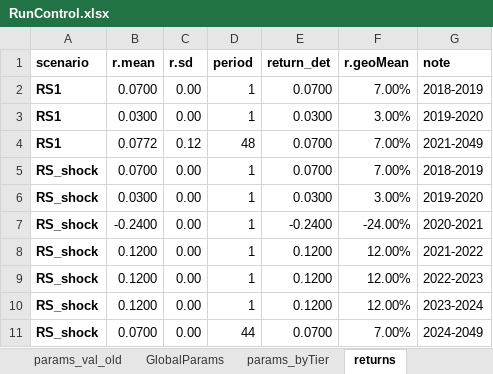
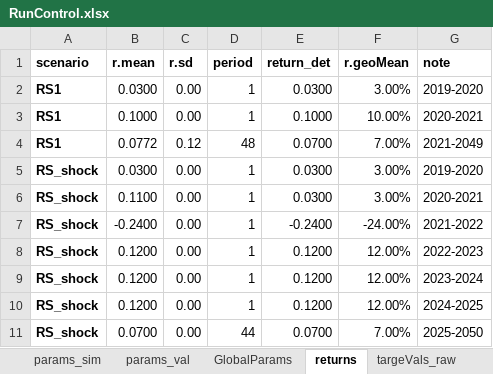
Before and after one commit to yimengyin16/model_BART, an Excel workbook: model/RunControl.xlsx, sheet returns, drawn as a sheet; values as stored, in another font and other column widths than the file's, no borders; removed rows and columns are numbered as before the commit, all else as after; the diff names each change by its address in the sheet, - before the commit and + after, or states it on an @@ line.

```diff
--- a/model/RunControl.xlsx (sheet returns)
+++ b/model/RunControl.xlsx (sheet returns)
-sheet tab: params_val_old
-sheet tab: params_byTier
-row 2: RS1 | 0.0700 | 0.00 | 1 | 0.0700 | 7.00% | 2018-2019
+row 3: RS1 | 0.1000 | 0.00 | 1 | 0.1000 | 10.00% | 2020-2021
-row 5: RS_shock | 0.0700 | 0.00 | 1 | 0.0700 | 7.00% | 2018-2019
+row 6: RS_shock | 0.1100 | 0.00 | 1 | 0.0300 | 3.00% | 2020-2021
-G7 (note): 2020-2021
+G7 (note): 2021-2022
-row 8: RS_shock | 0.1200 | 0.00 | 1 | 0.1200 | 12.00% | 2021-2022
+row 10: RS_shock | 0.1200 | 0.00 | 1 | 0.1200 | 12.00% | 2024-2025
-G11 (note): 2024-2049
+G11 (note): 2025-2050
```
Also changed, not shown: sheet params_val, sheet params_sim, sheet GlobalParams, sheet Note1, other sheet tabs, formulas that keep their value, inputs/data_raw/Data_BART_Demographics_20190630.xlsx, inputs/data_raw/Data_BART_planInfo_AV2019.xlsx, 23 other files.
